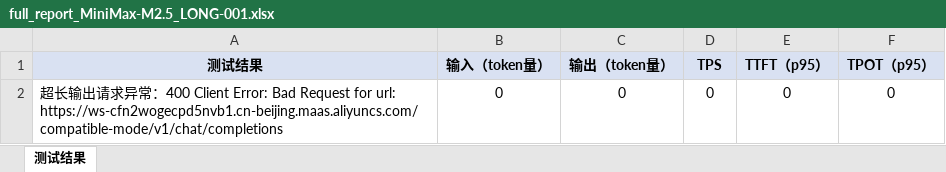
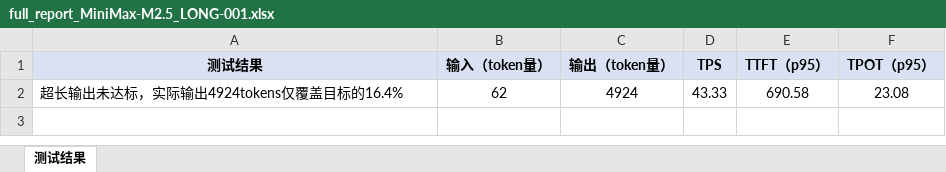
Before and after one commit to aiaod1009/Py-Utils, an Excel workbook: full_report_MiniMax-M2.5_LONG-001.xlsx, sheet 测试结果, drawn as a sheet; values as stored, in another font and other column widths than the file's, no borders; removed rows and columns are numbered as before the commit, all else as after; the diff names each change by its address in the sheet, - before the commit and + after, or states it on an @@ line.

```diff
--- a/full_report_MiniMax-M2.5_LONG-001.xlsx (sheet 测试结果)
+++ b/full_report_MiniMax-M2.5_LONG-001.xlsx (sheet 测试结果)
-row 2: 超长输出请求异常：400 Client Error: Bad Request for url: https://ws-cfn2wogecpd5nvb1.cn-beijing.maas.aliyuncs.com/compatible-mode/v1/chat/completions | 0 | 0 | 0 | 0 | 0
+row 2: 超长输出未达标，实际输出4924tokens仅覆盖目标的16.4% | 62 | 4924 | 43.33 | 690.58 | 23.08
```
Also changed, not shown: 7 other files.
